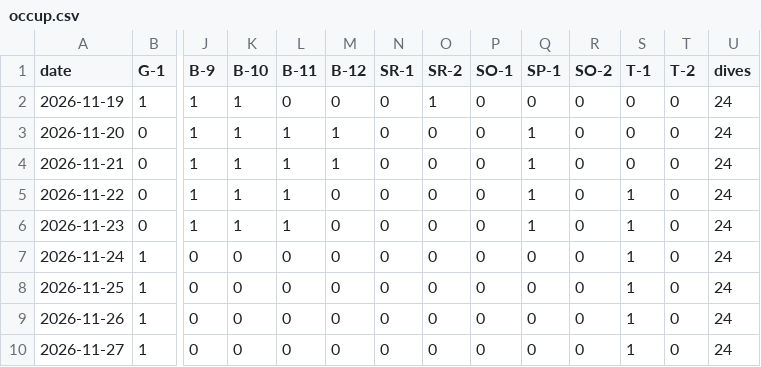
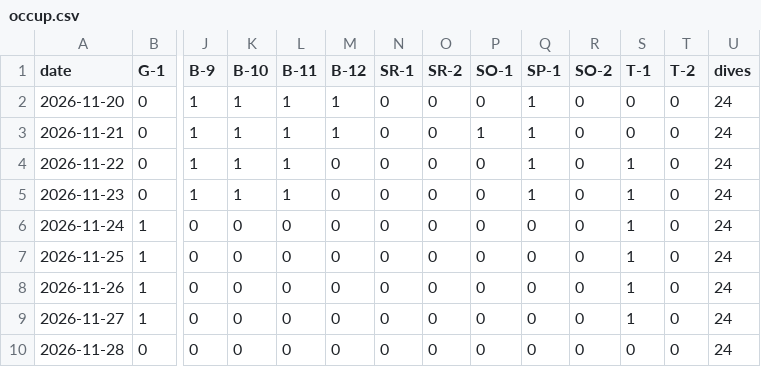
Before and after one commit to freePublicSharing/occup.csv, a CSV file: occup.csv, drawn as a sheet; only a part is shown, gaps mark what is left out; the shorter side is filled out with more unchanged rows; removed rows and columns are numbered as before the commit, all else as after; rows hold the shown columns only; the diff names each change by its address in the sheet, - before the commit and + after, or states it on an @@ line.

Commit message:
Update occup.csv

```diff
--- a/occup.csv
+++ b/occup.csv
-row 2: 2026-11-19 | 1 | 1 | 1 | 0 | 0 | 0 | 1 | 0 | 0 | 0 | 0 | 0 | 24
-P3 (SO-1): 0
+P3 (SO-1): 1
```
